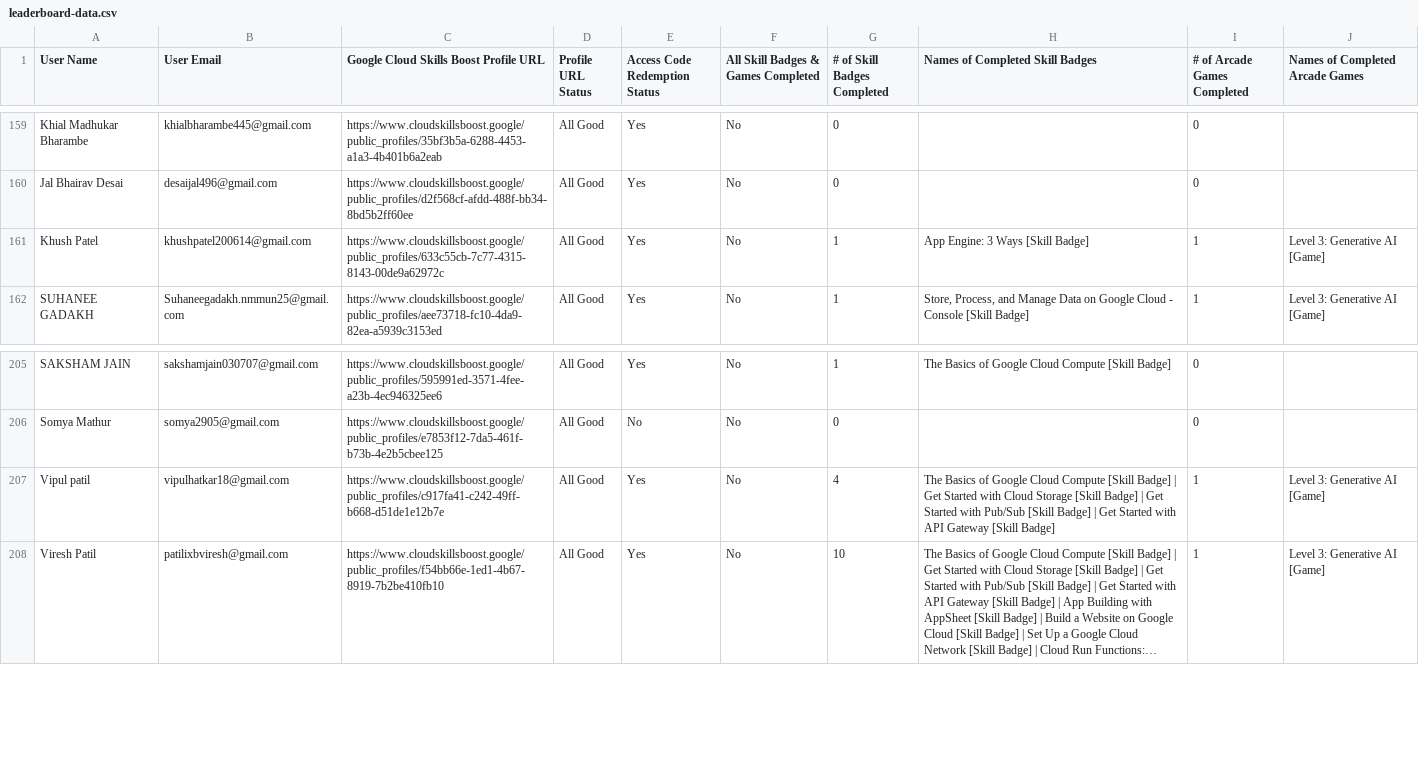
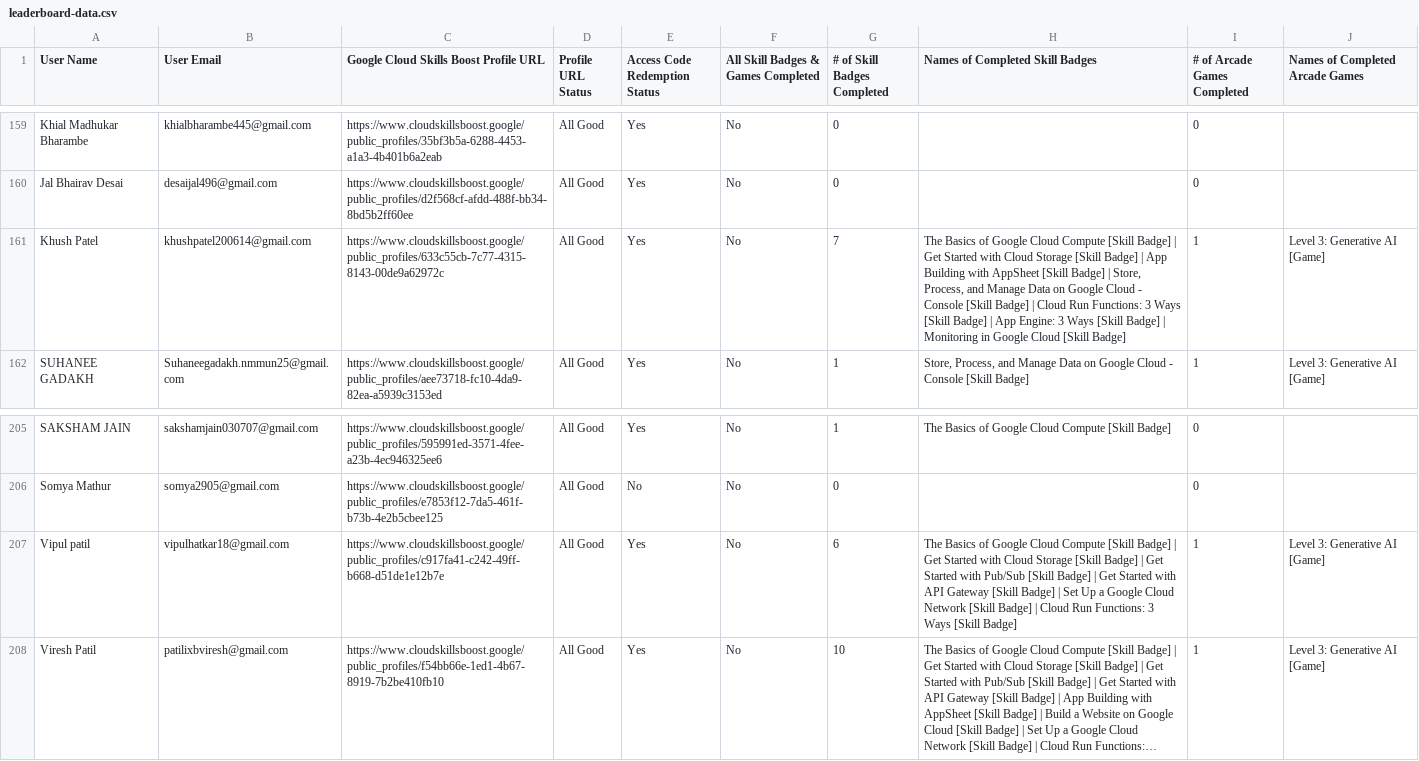
Before and after one commit to Jay-Naik2526/studyjam-website, a CSV file: public/leaderboard-data.csv, drawn as a sheet; only a part is shown, gaps mark what is left out; long unchanged cells end in …; the diff covers the shown part only; the diff names each change by its address in the sheet, - before the commit and + after, or states it on an @@ line.

Commit message:
updated leaderboard

```diff
--- a/public/leaderboard-data.csv
+++ b/public/leaderboard-data.csv
-G161 (# of Skill Badges Completed): 1
+G161 (# of Skill Badges Completed): 7
-H161 (Names of Completed Skill Badges): App Engine: 3 Ways [Skill Badge]
+H161 (Names of Completed Skill Badges): The Basics of Google Cloud Compute [Skill Badge] | Get Started with Cloud Storage [Skill Badge] | App Building with AppSheet [Skill Badge] | Store, Process, and Manage Data on Google Cloud - Console [Skill Badge] | Cloud Run Functions: 3 Ways [Skill Badge] | App Engine: 3 Ways [Skill Badge] | Monitoring in Google Cloud [Skill Badge]
-G207 (# of Skill Badges Completed): 4
+G207 (# of Skill Badges Completed): 6
-H207 (Names of Completed Skill Badges): …[Skill Badge]
+H207 (Names of Completed Skill Badges): …[Skill Badge] | Set Up a Google Cloud Network [Skill Badge] | Cloud Run Functions: 3 Ways [Skill Badge]
```
Also changed, not shown: 56 edited cells elsewhere in this file.
